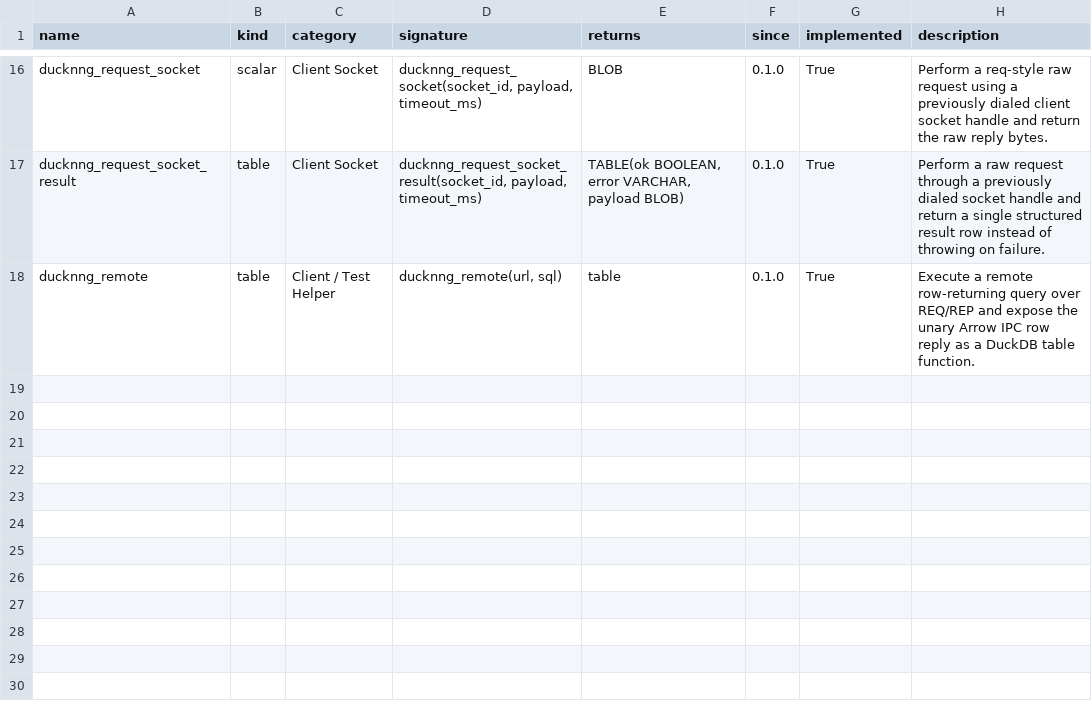
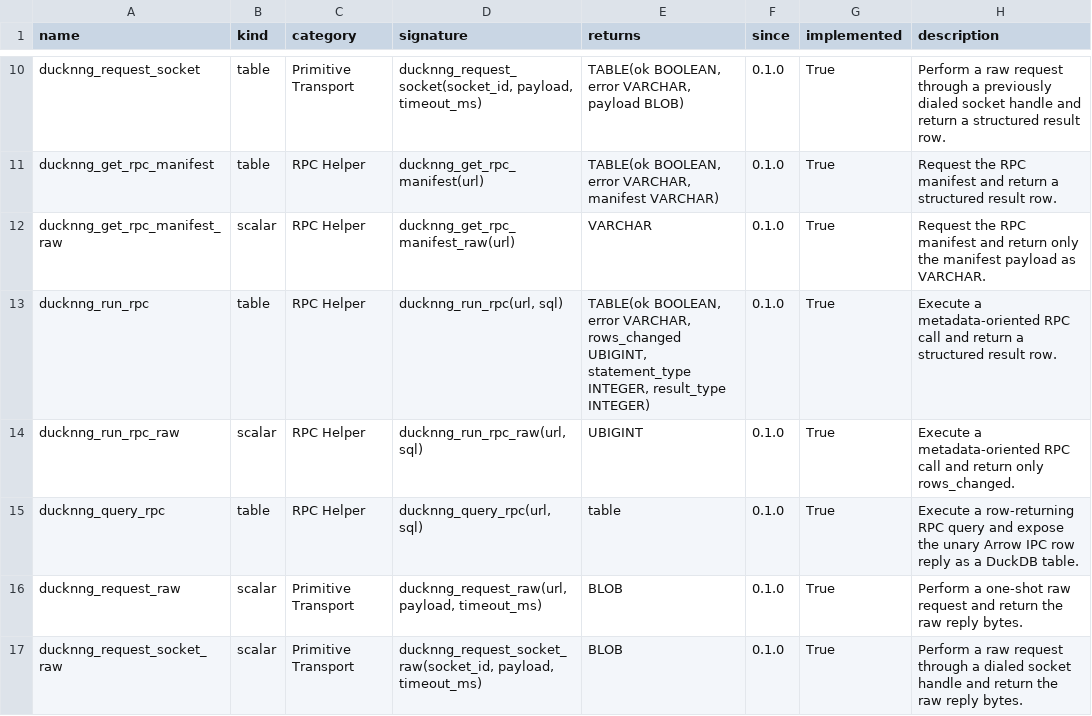
Before and after one commit to sounkou-bioinfo/ducknng, a TSV file: function_catalog/functions.tsv, drawn as a sheet; only a part is shown, gaps mark what is left out; addresses are those after the commit; the diff covers the shown part only; the diff names each change by its address in the sheet, - before the commit and + after, or states it on an @@ line.

Commit message:
Normalize API around transport primitives and tidyverse names

```diff
--- a/function_catalog/functions.tsv
+++ b/function_catalog/functions.tsv
-B10 (kind): scalar
+B10 (kind): table
-C10 (category): Client Socket
+C10 (category): Primitive Transport
-E10 (returns): BLOB
+E10 (returns): TABLE(ok BOOLEAN, error VARCHAR, payload BLOB)
-H10 (description): Perform a req-style raw request using a previously dialed client socket handle and return the raw reply bytes.
+H10 (description): Perform a raw request through a previously dialed socket handle and return a structured result row.
-A11 (name): ducknng_request_socket_result
+A11 (name): ducknng_get_rpc_manifest
-C11 (category): Client Socket
+C11 (category): RPC Helper
-D11 (signature): ducknng_request_socket_result(socket_id, payload, timeout_ms)
+D11 (signature): ducknng_get_rpc_manifest(url)
-E11 (returns): …error VARCHAR, payload BLOB)
+E11 (returns): …error VARCHAR, manifest VARCHAR)
-H11 (description): Perform a raw request through a previously dialed socket handle and return a single structured result row instead of throwing on failure.
+H11 (description): Request the RPC manifest and return a structured result row.
+row 12: ducknng_get_rpc_manifest_raw | scalar | RPC Helper | ducknng_get_rpc_manifest_raw(url) | VARCHAR | 0.1.0 | True | Request the RPC manifest and return only the manifest payload as VARCHAR.
+row 13: ducknng_run_rpc | table | RPC Helper | ducknng_run_rpc(url, sql) | TABLE(ok BOOLEAN, error VARCHAR, rows_changed UBIGINT, statement_type INTEGER, result_type INTEGER) | 0.1.0 | True | Execute a metadata-oriented RPC call and return a structured result row.
+row 14: ducknng_run_rpc_raw | scalar | RPC Helper | ducknng_run_rpc_raw(url, sql) | UBIGINT | 0.1.0 | True | Execute a metadata-oriented RPC call and return only rows_changed.
-A15 (name): ducknng_remote
+A15 (name): ducknng_query_rpc
-C15 (category): Client / Test Helper
+C15 (category): RPC Helper
-D15 (signature): ducknng_remote(url, sql)
+D15 (signature): ducknng_query_rpc(url, sql)
-H15 (description): Execute a remote row-returning query over REQ/REP and expose the unary Arrow IPC row reply as a DuckDB table function.
+H15 (description): Execute a row-returning RPC query and expose the unary Arrow IPC row reply as a DuckDB table.
+row 16: ducknng_request_raw | scalar | Primitive Transport | ducknng_request_raw(url, payload, timeout_ms) | BLOB | 0.1.0 | True | Perform a one-shot raw request and return the raw reply bytes.
+row 17: ducknng_request_socket_raw | scalar | Primitive Transport | ducknng_request_socket_raw(socket_id, payload, timeout_ms) | BLOB | 0.1.0 | True | Perform a raw request through a dialed socket handle and return the raw reply bytes.
```
Also changed, not shown: 6 removed rows and 29 edited cells elsewhere in this file, 7 other files.
